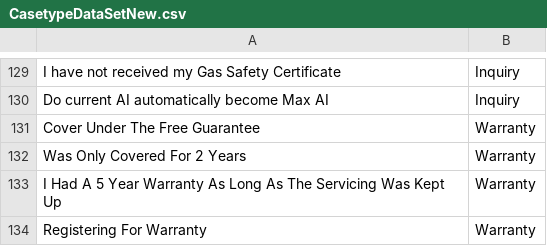
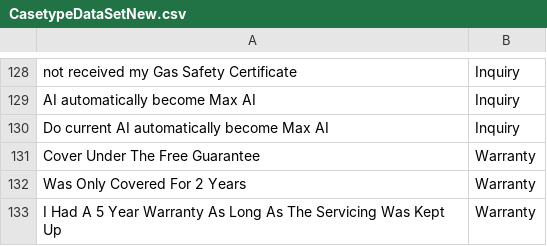
Before and after one commit to iamprabs/Emotion, a CSV file: CasetypeDataSetNew.csv, drawn as a sheet; only a part is shown, gaps mark what is left out; the shorter side is filled out with more unchanged rows; addresses are those after the commit; the diff covers the shown part only; the diff names each change by its address in the sheet, - before the commit and + after, or states it on an @@ line.

```diff
--- a/CasetypeDataSetNew.csv
+++ b/CasetypeDataSetNew.csv
-A128: I have not received my Gas Safety Certificate
+A128: not received my Gas Safety Certificate
+row 129: AI automatically become Max AI | Inquiry
```
Also changed, not shown: 1 removed row and 24 edited cells elsewhere in this file.
